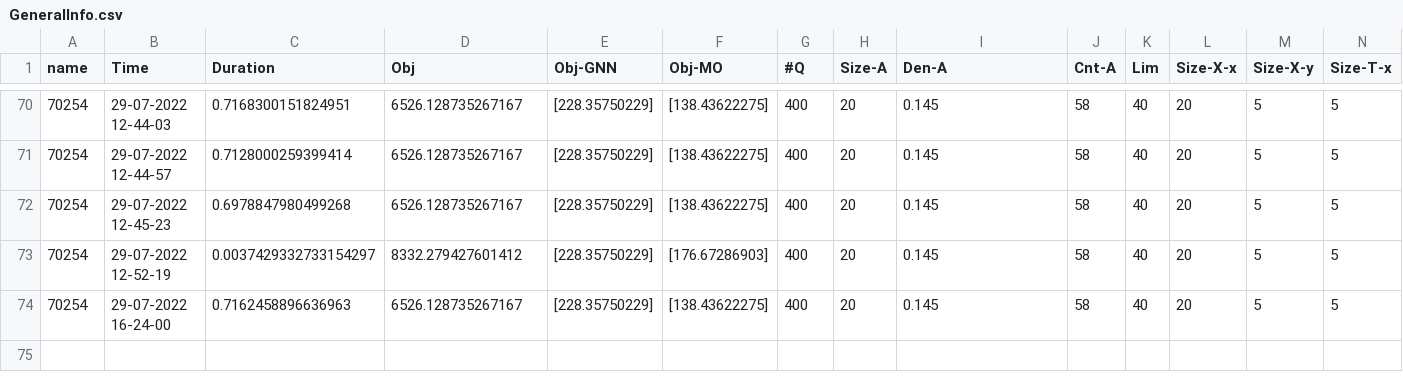
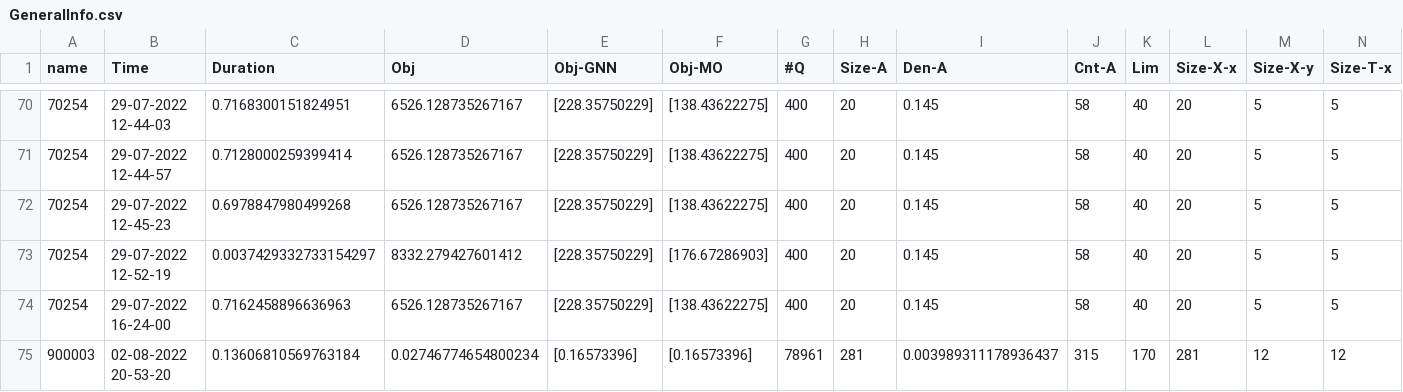
Before and after one commit to HesamShaelaie/GNN-Math, a CSV file: GNNOUTPUT/GeneralInfo.csv, drawn as a sheet; only a part is shown, gaps mark what is left out; rows hold the shown columns only; the diff names each change by its address in the sheet, - before the commit and + after, or states it on an @@ line.

```diff
--- a/GNNOUTPUT/GeneralInfo.csv
+++ b/GNNOUTPUT/GeneralInfo.csv
+row 75: 900003 | 02-08-2022 20-53-20 | 0.13606810569763184 | 0.02746774654800234 | [0.16573396] | [0.16573396] | 78961 | 281 | 0.003989311178936437 | 315 | 170 | 281 | 12 | 12
```
Also changed, not shown: 3 other files.
